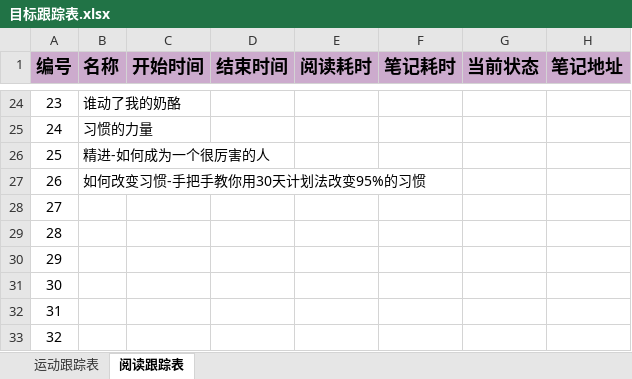
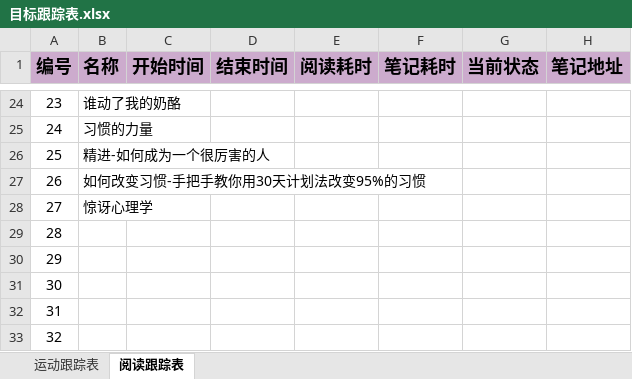
Before and after one commit to RuanXiaosi/ruanxinyu.github.com, an Excel workbook: posts/成长记录/我的2019年目标跟踪记录/目标跟踪表.xlsx, sheet 阅读跟踪表, drawn as a sheet; only a part is shown, gaps mark what is left out; values as stored, in another font and other column widths than the file's, no borders; 1 other sheet too large or unreadable and not compared; the diff names each change by its address in the sheet, - before the commit and + after, or states it on an @@ line.

```diff
--- a/posts/成长记录/我的2019年目标跟踪记录/目标跟踪表.xlsx (sheet 阅读跟踪表)
+++ b/posts/成长记录/我的2019年目标跟踪记录/目标跟踪表.xlsx (sheet 阅读跟踪表)
-B28 (名称): (empty)
+B28 (名称): 惊讶心理学
```
Also changed, not shown: 43 other files.
